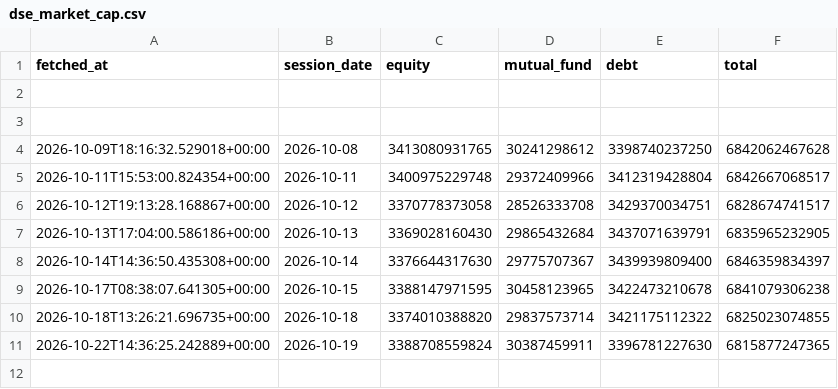
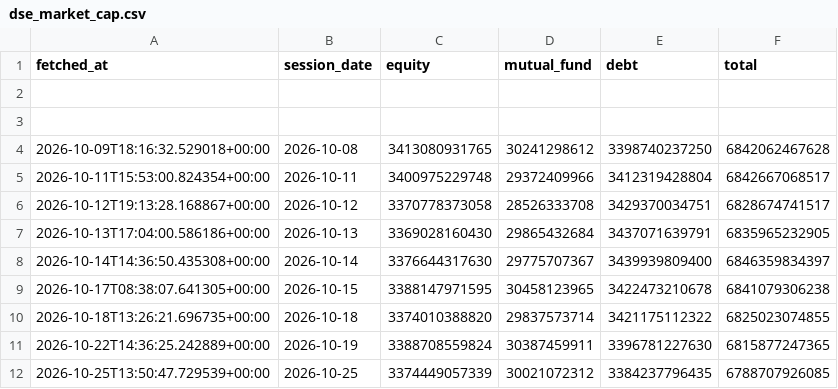
Before and after one commit to tareqimon/dse-market-cap, a CSV file: dse_market_cap.csv, drawn as a sheet.

Commit message:
Update DSE market cap 2026-10-25

```diff
--- a/dse_market_cap.csv
+++ b/dse_market_cap.csv
@@ -11 +11,2 @@
 2026-10-22T14:36:25.242889+00:00,2026-10-19,3388708559824,30387459911,3396781227630,6815877247365
+2026-10-25T13:50:47.729539+00:00,2026-10-25,3374449057339,30021072312,3384237796435,6788707926085
```
